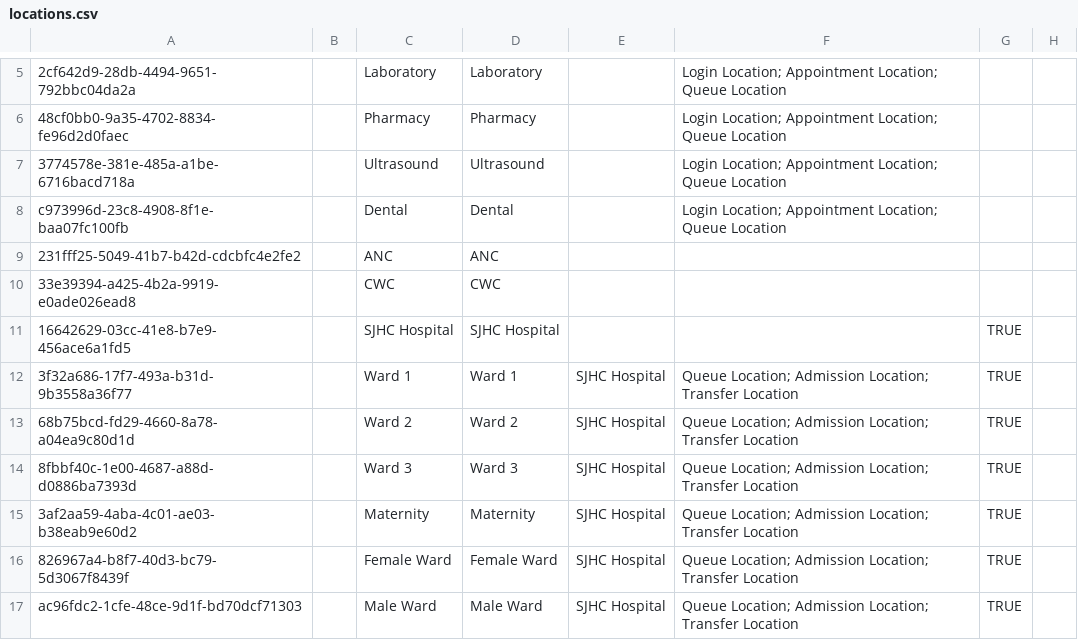
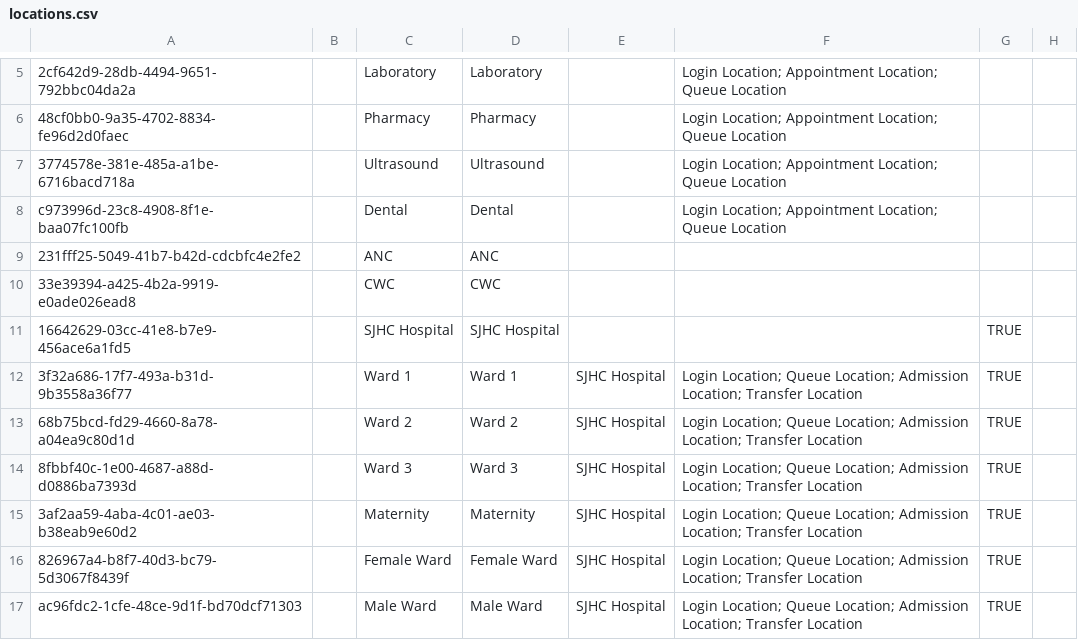
Before and after one commit to PiusKariuki/eHospital2.0, a CSV file: distro/configuration/locations/locations.csv, drawn as a sheet; only a part is shown, gaps mark what is left out; the diff names each change by its address in the sheet, - before the commit and + after, or states it on an @@ line.

Commit message:
Add Female Ward, Male Ward and other loactions as login locations

```diff
--- a/distro/configuration/locations/locations.csv
+++ b/distro/configuration/locations/locations.csv
-F12:F17: Queue Location;…
+F12:F17: Login Location; Queue Location;…
```
